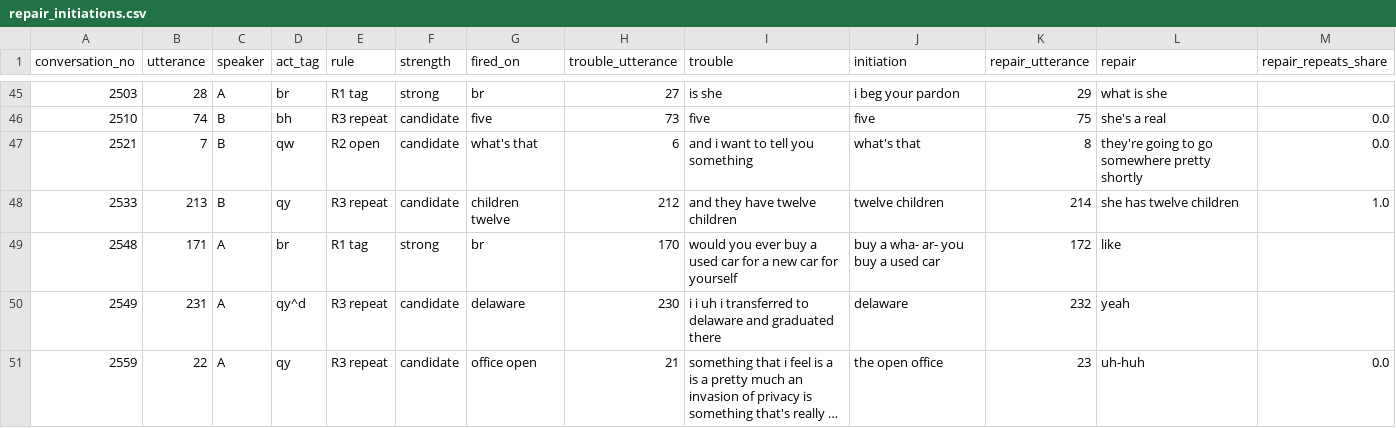
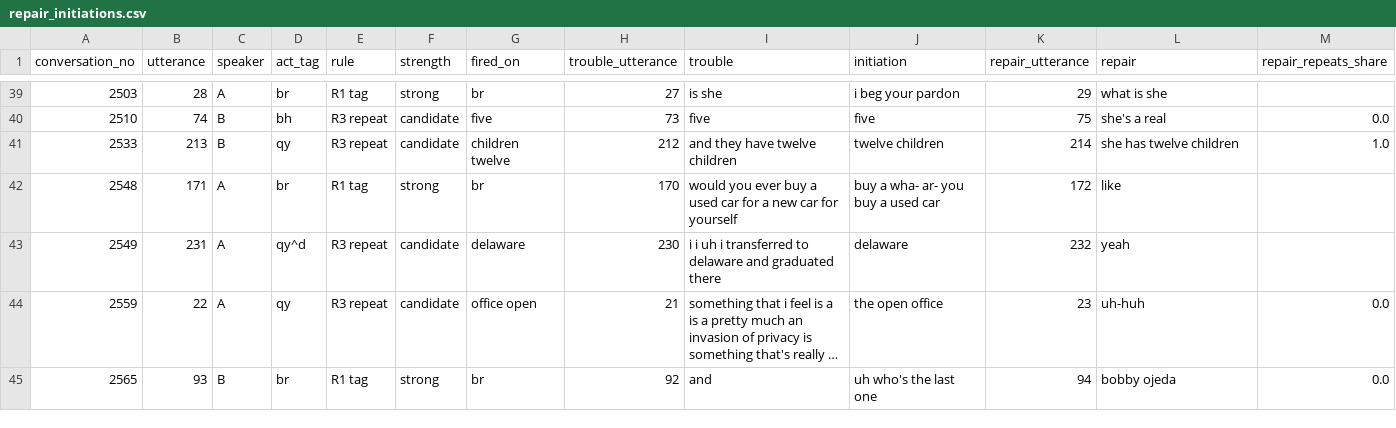
Before and after one commit to edit-nameRedacted/SDA-Disfluencies-Visualization, a CSV file: process/repair/repair_initiations.csv, drawn as a sheet; only a part is shown, gaps mark what is left out; the shorter side is filled out with more unchanged rows; long unchanged cells end in …; the diff covers the shown part only; the diff names each change by its address in the sheet, - before the commit and + after, or states it on an @@ line.

```diff
--- a/process/repair/repair_initiations.csv
+++ b/process/repair/repair_initiations.csv
-row 47: 2521 | 7 | B | qw | R2 open | candidate | what's that | 6 | and i want to tell you something | what's that | 8 | they're going to go somewhere pretty shortly | 0.0
```
Also changed, not shown: 14 removed rows elsewhere in this file, site/conversations.csv, 17 other files.
